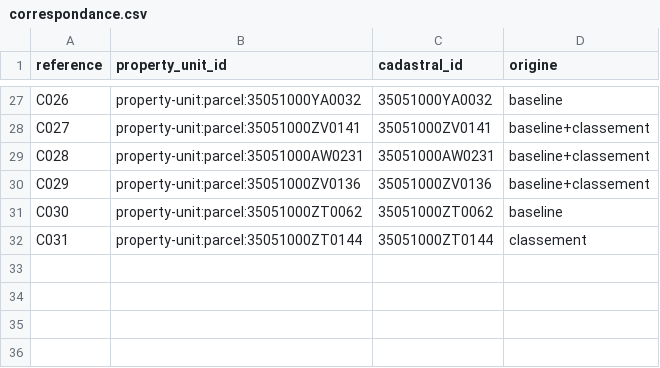
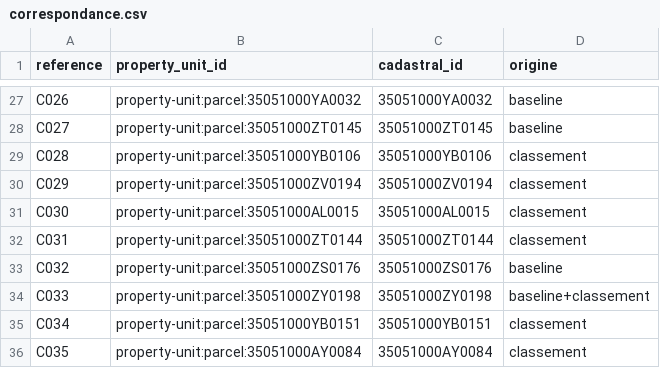
Before and after one commit to bacm/immo-opportunities, a CSV file: docs/data/exploratory-candidates/35051/correspondance.csv, drawn as a sheet; only a part is shown, gaps mark what is left out; the diff covers the shown part only; the diff names each change by its address in the sheet, - before the commit and + after, or states it on an @@ line.

```diff
--- a/docs/data/exploratory-candidates/35051/correspondance.csv
+++ b/docs/data/exploratory-candidates/35051/correspondance.csv
-B28 (property_unit_id): property-unit:parcel:35051000ZV0141
+B28 (property_unit_id): property-unit:parcel:35051000ZT0145
-C28 (cadastral_id): 35051000ZV0141
+C28 (cadastral_id): 35051000ZT0145
-D28 (origine): baseline+classement
+D28 (origine): baseline
-B29 (property_unit_id): property-unit:parcel:35051000AW0231
+B29 (property_unit_id): property-unit:parcel:35051000YB0106
-C29 (cadastral_id): 35051000AW0231
+C29 (cadastral_id): 35051000YB0106
-D29:D30 (origine): baseline+classement
+D29:D30 (origine): classement
-B30 (property_unit_id): property-unit:parcel:35051000ZV0136
+B30 (property_unit_id): property-unit:parcel:35051000ZV0194
-C30 (cadastral_id): 35051000ZV0136
+C30 (cadastral_id): 35051000ZV0194
-B31 (property_unit_id): property-unit:parcel:35051000ZT0062
+B31 (property_unit_id): property-unit:parcel:35051000AL0015
-C31 (cadastral_id): 35051000ZT0062
+C31 (cadastral_id): 35051000AL0015
-D31 (origine): baseline
+D31 (origine): classement
+row 33: C032 | property-unit:parcel:35051000ZS0176 | 35051000ZS0176 | baseline
+row 34: C033 | property-unit:parcel:35051000ZY0198 | 35051000ZY0198 | baseline+classement
+row 35: C034 | property-unit:parcel:35051000YB0151 | 35051000YB0151 | classement
+row 36: C035 | property-unit:parcel:35051000AY0084 | 35051000AY0084 | classement
```
Also changed, not shown: 65 edited cells elsewhere in this file, docs/data/exploratory-candidates/35051/liste-aveugle.csv, 5 other files.
